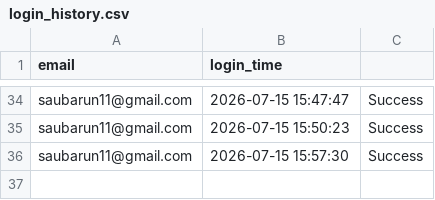
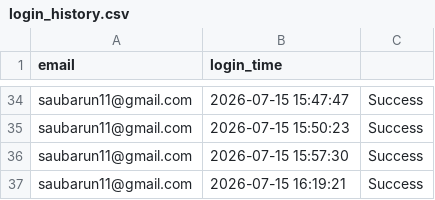
Before and after one commit to sourav08J/Health-Informatics, a CSV file: login_history.csv, drawn as a sheet; only a part is shown, gaps mark what is left out.

Commit message:
argha commits

```diff
--- a/login_history.csv
+++ b/login_history.csv
@@ -36 +36,2 @@ saubarun11@gmail.com,2026-07-15 15:50:23,Success
 saubarun11@gmail.com,2026-07-15 15:57:30,Success
+saubarun11@gmail.com,2026-07-15 16:19:21,Success
```
